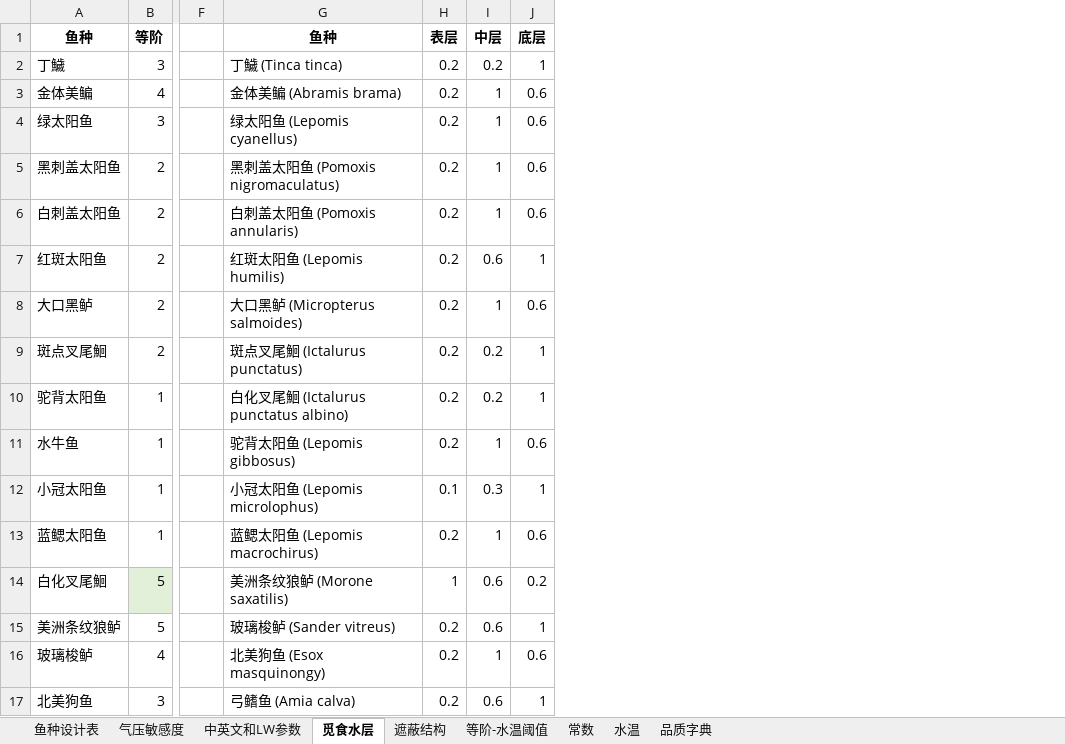
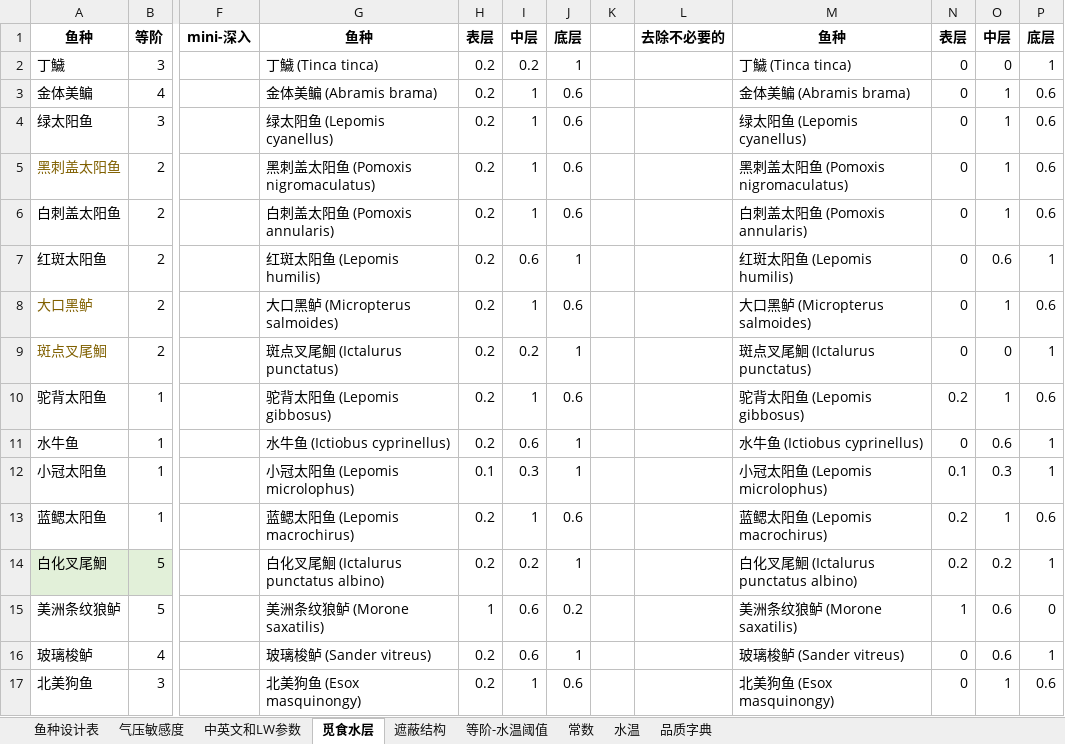
Before and after one commit to futouyiba/StatDemo, an Excel workbook: intermediateTables/PreCATFishesOrigin.xlsx, sheet 觅食水层, drawn as a sheet; only a part is shown, gaps mark what is left out; values as stored, in another font and other column widths than the file's, no borders; removed rows and columns are numbered as before the commit, all else as after; the diff covers the shown part only; the diff names each change by its address in the sheet, - before the commit and + after, or states it on an @@ line.

```diff
--- a/intermediateTables/PreCATFishesOrigin.xlsx (sheet 觅食水层)
+++ b/intermediateTables/PreCATFishesOrigin.xlsx (sheet 觅食水层)
-column F, empty
+column F, row 1: mini-深入
+column K, empty
+column L, row 1: 去除不必要的
+column M, rows 1-17: 鱼种 | 丁鱥 (Tinca tinca) | 金体美鳊 (Abramis brama) | 绿太阳鱼 (Lepomis cyanellus) | 黑刺盖太阳鱼 (Pomoxis nigromaculatus) | 白刺盖太阳鱼 (Pomoxis annularis) | 红斑太阳鱼 (Lepomis humilis) | 大口黑鲈 (Micropterus salmoides) | 斑点叉尾鮰 (Ictalurus punctatus) | 驼背太阳鱼 (Lepomis gibbosus) | 水牛鱼 (Ictiobus cyprinellus) | 小冠太阳鱼 (Lepomis microlophus) | 蓝鳃太阳鱼 (Lepomis macrochirus) | 白化叉尾鮰 (Ictalurus punctatus albino) | 美洲条纹狼鲈 (Morone saxatilis) | 玻璃梭鲈 (Sander vitreus) | 北美狗鱼 (Esox masquinongy)
+column N, rows 1-17: 表层 | 0 | 0 | 0 | 0 | 0 | 0 | 0 | 0 | 0.2 | 0 | 0.1 | 0.2 | 0.2 | 1 | 0 | 0
+column O, rows 1-17: 中层 | 0 | 1 | 1 | 1 | 1 | 0.6 | 1 | 0 | 1 | 0.6 | 0.3 | 1 | 0.2 | 0.6 | 0.6 | 1
+column P, rows 1-17: 底层 | 1 | 0.6 | 0.6 | 0.6 | 0.6 | 1 | 0.6 | 1 | 0.6 | 1 | 1 | 0.6 | 1 | 0 | 1 | 0.6
-A5 text colour: black
+A5 text colour: #806000
-A8:A9 text colour: black
+A8:A9 text colour: #806000
-G10: 白化叉尾鮰 (Ictalurus punctatus albino)
+G10: 驼背太阳鱼 (Lepomis gibbosus)
-I10: 0.2
+I10: 1
-J10: 1
+J10: 0.6
-G11: 驼背太阳鱼 (Lepomis gibbosus)
+G11: 水牛鱼 (Ictiobus cyprinellus)
-I11: 1
+I11: 0.6
-J11: 0.6
+J11: 1
-A14 fill: none
+A14 fill: #E2F0D9
-G14: 美洲条纹狼鲈 (Morone saxatilis)
+G14: 白化叉尾鮰 (Ictalurus punctatus albino)
-H14: 1
+H14: 0.2
-I14: 0.6
+I14: 0.2
-J14: 0.2
+J14: 1
-G15: 玻璃梭鲈 (Sander vitreus)
+G15: 美洲条纹狼鲈 (Morone saxatilis)
-H15: 0.2
+H15: 1
-J15: 1
+J15: 0.2
-G16: 北美狗鱼 (Esox masquinongy)
+G16: 玻璃梭鲈 (Sander vitreus)
-I16: 1
+I16: 0.6
-J16: 0.6
+J16: 1
-G17: 弓鳍鱼 (Amia calva)
+G17: 北美狗鱼 (Esox masquinongy)
-I17: 0.6
+I17: 1
-J17: 1
+J17: 0.6
```
Also changed, not shown: 4 added rows, 1 removed row, 16 edited cells and cell formats elsewhere in this sheet, sheet 鱼种设计表, intermediateTables/StructuredEnvData.xlsx, 1 other file.
